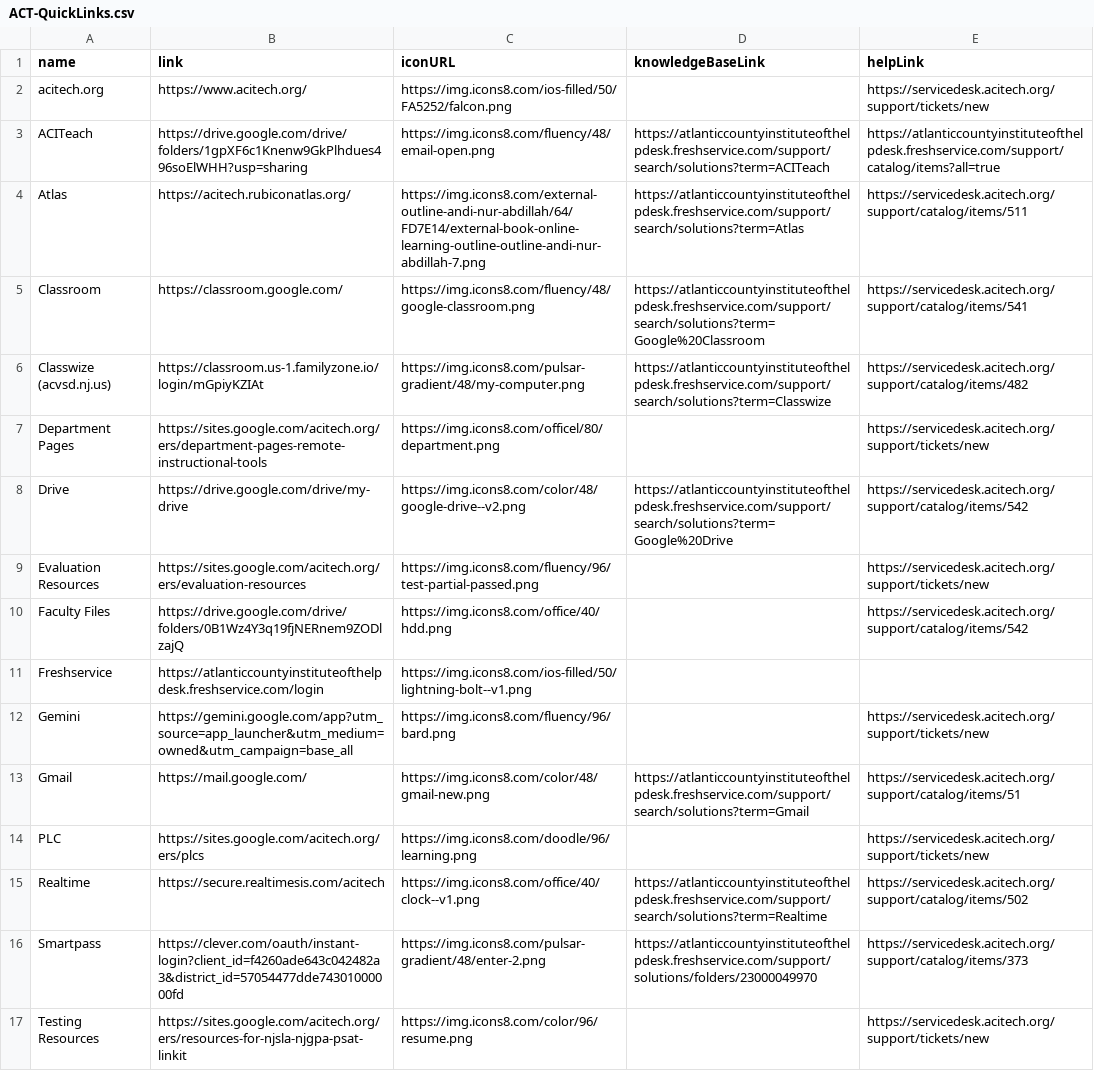
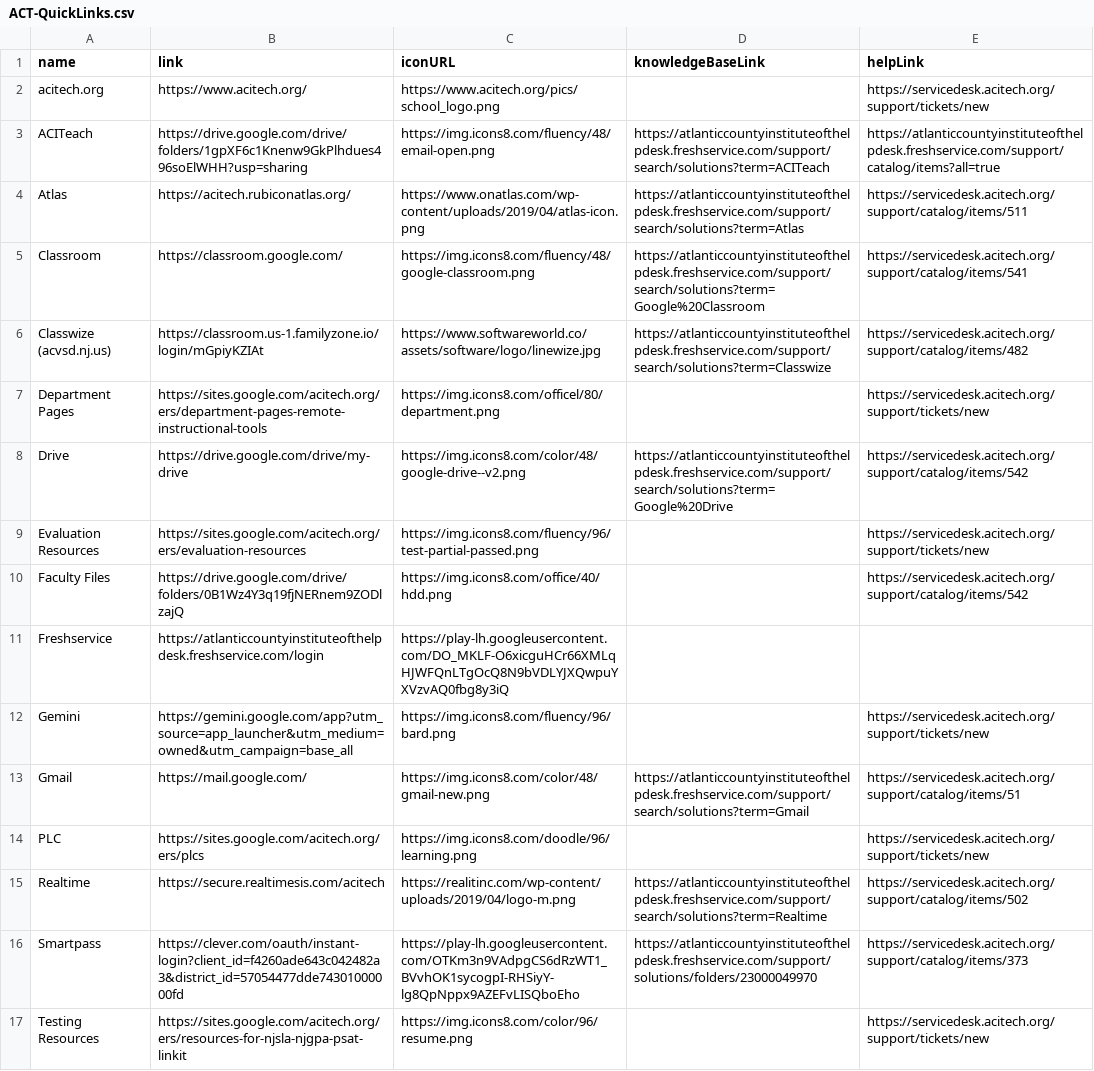
Before and after one commit to website-acit/acitech.org, a CSV file: ACT-QuickLinks.csv, drawn as a sheet.

Commit message:
Icon Update Quicklinks

```diff
--- a/ACT-QuickLinks.csv
+++ b/ACT-QuickLinks.csv
@@ -1,7 +1,7 @@
 name,link,iconURL,knowledgeBaseLink,helpLink
-acitech.org,https://www.acitech.org/,https://img.icons8.com/ios-filled/50/FA5252/falcon.png,,https://servicedesk.acitech.org/support/tickets/new
+acitech.org,https://www.acitech.org/,https://www.acitech.org/pics/school_logo.png,,https://servicedesk.acitech.org/support/tickets/new
 ACITeach,https://drive.google.com/drive/folders/1gpXF6c1Knenw9GkPlhdues496soElWHH?usp=sharing,https://img.icons8.com/fluency/48/email-open.png,https://atlanticcountyinstituteofthelpdesk.freshservice.com/support/search/solutions?term=ACITeach,https://atlanticcountyinstituteofthelpdesk.freshservice.com/support/catalog/items?all=true
-Atlas,https://acitech.rubiconatlas.org/,https://img.icons8.com/external-outline-andi-nur-abdillah/64/FD7E14/external-book-online-learning-outline-outline-andi-nur-abdillah-7.png,https://atlanticcountyinstituteofthelpdesk.freshservice.com/support/search/solutions?term=Atlas,https://servicedesk.acitech.org/support/catalog/items/511
+Atlas,https://acitech.rubiconatlas.org/,https://www.onatlas.com/wp-content/uploads/2019/04/atlas-icon.png,https://atlanticcountyinstituteofthelpdesk.freshservice.com/support/search/solutions?term=Atlas,https://servicedesk.acitech.org/support/catalog/items/511
 Classroom,https://classroom.google.com/,https://img.icons8.com/fluency/48/google-classroom.png,https://atlanticcountyinstituteofthelpdesk.freshservice.com/support/search/solutions?term=Google%20Classroom,https://servicedesk.acitech.org/support/catalog/items/541
-Classwize (acvsd.nj.us),https://classroom.us-1.familyzone.io/login/mGpiyKZIAt,https://img.icons8.com/pulsar-gradient/48/my-computer.png,https://atlanticcountyinstituteofthelpdesk.freshservice.com/support/search/solutions?term=Classwize,https://servicedesk.acitech.org/support/catalog/items/482
+Classwize (acvsd.nj.us),https://classroom.us-1.familyzone.io/login/mGpiyKZIAt,https://www.softwareworld.co/assets/software/logo/linewize.jpg,https://atlanticcountyinstituteofthelpdesk.freshservice.com/support/search/solutions?term=Classwize,https://servicedesk.acitech.org/support/catalog/items/482
 Department Pages,https://sites.google.com/acitech.org/ers/department-pages-remote-instructional-tools,https://img.icons8.com/officel/80/department.png,,https://servicedesk.acitech.org/support/tickets/new
@@ -10,3 +10,3 @@ Evaluation Resources,https://sites.google.com/acitech.org/ers/evaluation-resourc
 Faculty Files,https://drive.google.com/drive/folders/0B1Wz4Y3q19fjNERnem9ZODlzajQ,https://img.icons8.com/office/40/hdd.png,,https://servicedesk.acitech.org/support/catalog/items/542
-Freshservice,https://atlanticcountyinstituteofthelpdesk.freshservice.com/login,https://img.icons8.com/ios-filled/50/lightning-bolt--v1.png,,
+Freshservice,https://atlanticcountyinstituteofthelpdesk.freshservice.com/login,https://play-lh.googleusercontent.com/DO_MKLF-O6xicguHCr66XMLqHJWFQnLTgOcQ8N9bVDLYJXQwpuYXVzvAQ0fbg8y3iQ,,
 Gemini,https://gemini.google.com/app?utm_source=app_launcher&utm_medium=owned&utm_campaign=base_all,https://img.icons8.com/fluency/96/bard.png,,https://servicedesk.acitech.org/support/tickets/new
@@ -14,4 +14,4 @@ Gmail,https://mail.google.com/,https://img.icons8.com/color/48/gmail-new.png,htt
 PLC,https://sites.google.com/acitech.org/ers/plcs,https://img.icons8.com/doodle/96/learning.png,,https://servicedesk.acitech.org/support/tickets/new
-Realtime,https://secure.realtimesis.com/acitech,https://img.icons8.com/office/40/clock--v1.png,https://atlanticcountyinstituteofthelpdesk.freshservice.com/support/search/solutions?term=Realtime,https://servicedesk.acitech.org/support/catalog/items/502
-Smartpass,https://clever.com/oauth/instant-login?client_id=f4260ade643c042482a3&district_id=57054477dde74301000000fd,https://img.icons8.com/pulsar-gradient/48/enter-2.png,https://atlanticcountyinstituteofthelpdesk.freshservice.com/support/solutions/folders/23000049970,https://servicedesk.acitech.org/support/catalog/items/373
+Realtime,https://secure.realtimesis.com/acitech,https://realitinc.com/wp-content/uploads/2019/04/logo-m.png,https://atlanticcountyinstituteofthelpdesk.freshservice.com/support/search/solutions?term=Realtime,https://servicedesk.acitech.org/support/catalog/items/502
+Smartpass,https://clever.com/oauth/instant-login?client_id=f4260ade643c042482a3&district_id=57054477dde74301000000fd,https://play-lh.googleusercontent.com/OTKm3n9VAdpgCS6dRzWT1_BVvhOK1sycogpI-RHSiyY-lg8QpNppx9AZEFvLISQboEho,https://atlanticcountyinstituteofthelpdesk.freshservice.com/support/solutions/folders/23000049970,https://servicedesk.acitech.org/support/catalog/items/373
 Testing Resources,https://sites.google.com/acitech.org/ers/resources-for-njsla-njgpa-psat-linkit,https://img.icons8.com/color/96/resume.png,,https://servicedesk.acitech.org/support/tickets/new
```
Also changed, not shown: 1 other file.
